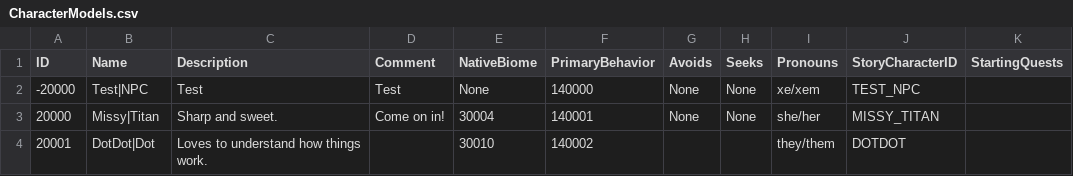
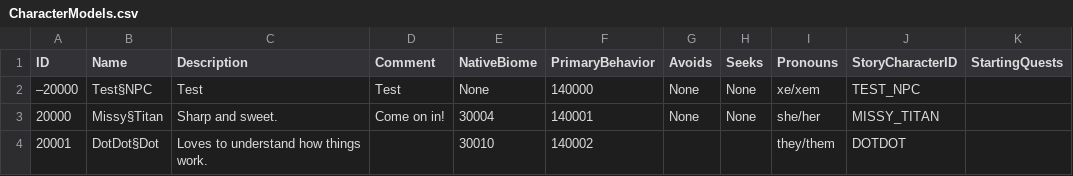
Before and after one commit to mxashlynn/Parquet, a CSV file: Designer/CharacterModels.csv, drawn as a sheet; only a part is shown; the diff names each change by its address in the sheet, - before the commit and + after, or states it on an @@ line.

Commit message:
Updates name delimiter from '|' to '§'.

```diff
--- a/Designer/CharacterModels.csv
+++ b/Designer/CharacterModels.csv
-A2 (ID): -20000
+A2 (ID): –20000
-B2 (Name): Test|NPC
+B2 (Name): Test§NPC
-B3 (Name): Missy|Titan
+B3 (Name): Missy§Titan
-B4 (Name): DotDot|Dot
+B4 (Name): DotDot§Dot
```
Also changed, not shown: 1 other file.
